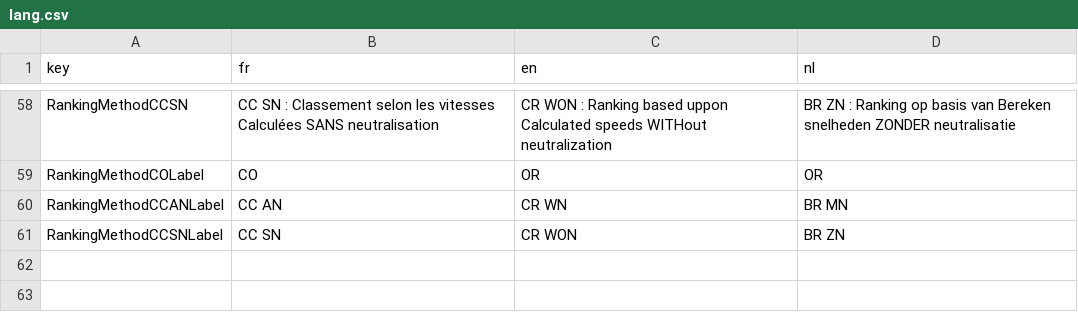
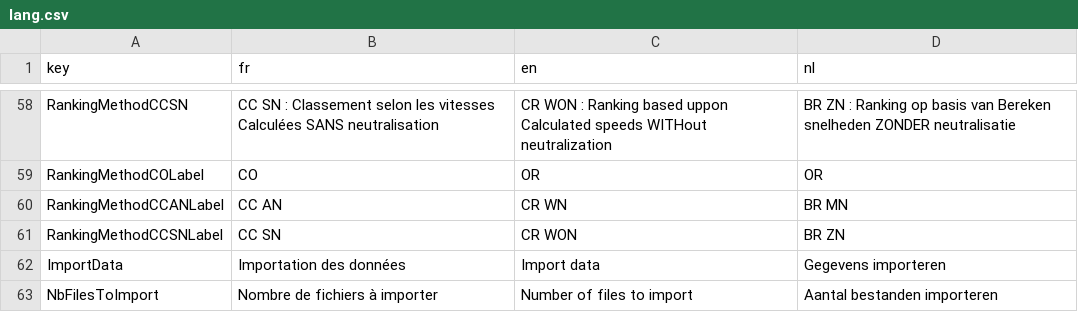
Before and after one commit to gvincke/beprstats, a CSV file: data/lang.csv, drawn as a sheet; only a part is shown, gaps mark what is left out; the diff names each change by its address in the sheet, - before the commit and + after, or states it on an @@ line.

```diff
--- a/data/lang.csv
+++ b/data/lang.csv
+row 62: ImportData | Importation des données | Import data | Gegevens importeren
+row 63: NbFilesToImport | Nombre de fichiers à importer | Number of files to import | Aantal bestanden importeren
```
Also changed, not shown: 4 other files.
